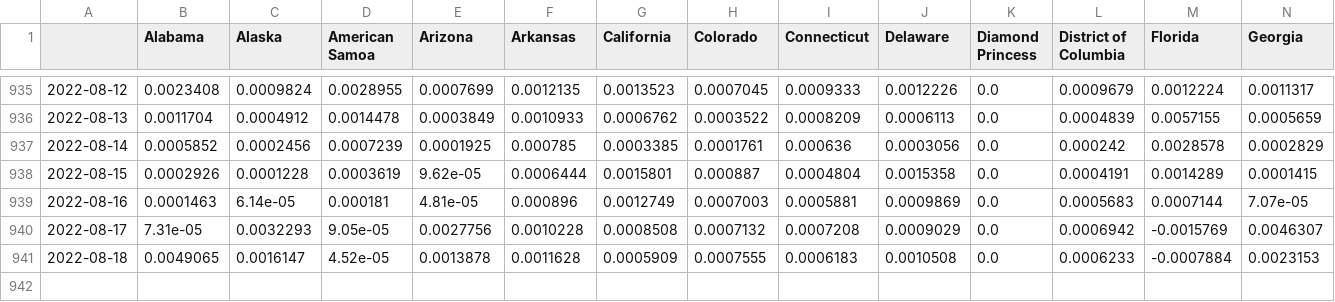
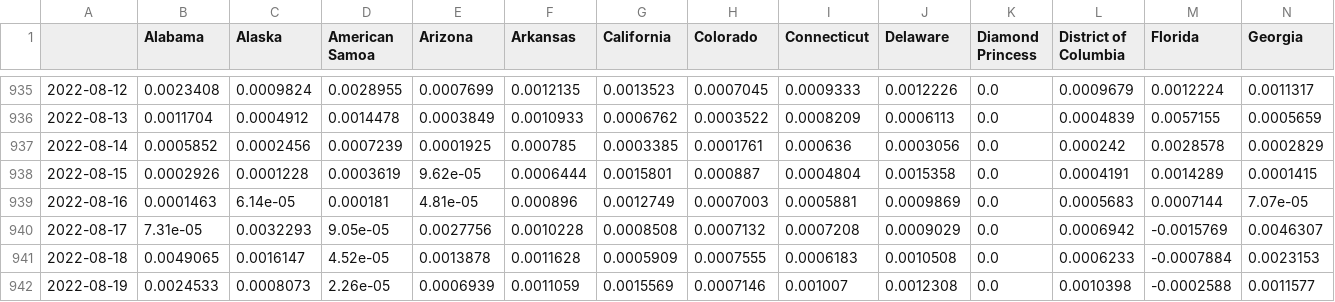
Before and after one commit to BrianLDev/Covid19_Analytics, a CSV file: Datasets/JH/jh_hist_usstates_cases_pct_ewma.csv, drawn as a sheet; only a part is shown, gaps mark what is left out; rows hold the shown columns only; the diff names each change by its address in the sheet, - before the commit and + after, or states it on an @@ line.

```diff
--- a/Datasets/JH/jh_hist_usstates_cases_pct_ewma.csv
+++ b/Datasets/JH/jh_hist_usstates_cases_pct_ewma.csv
+row 942: 2022-08-19 | 0.0024533 | 0.0008073 | 2.26e-05 | 0.0006939 | 0.0011059 | 0.0015569 | 0.0007146 | 0.001007 | 0.0012308 | 0.0 | 0.0010398 | -0.0002588 | 0.0011577
```
Also changed, not shown: Datasets/JH/jh_hist_usstates_cases.csv, Datasets/JH/jh_hist_usstates_cases_pct.csv, 16 other files.
